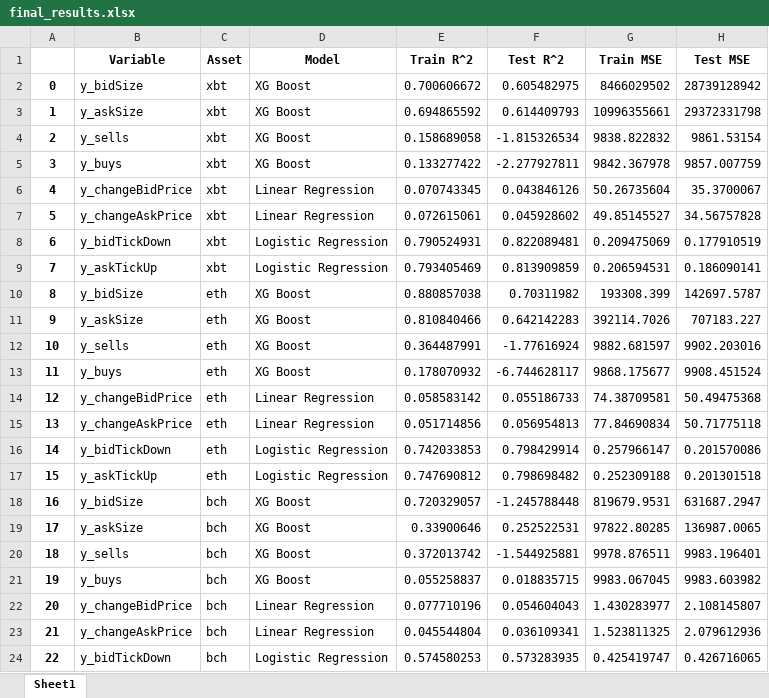
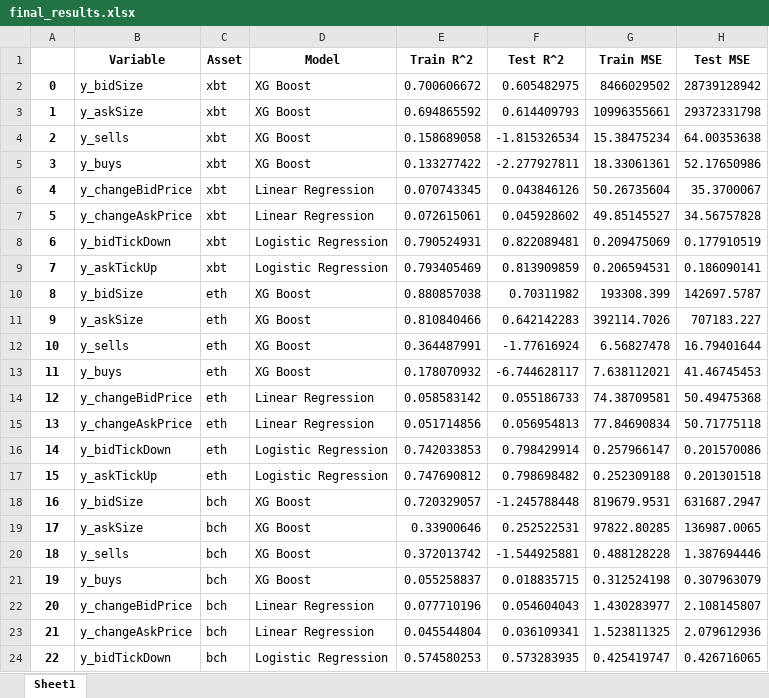
Before and after one commit to nmsjeat/fe3, an Excel workbook: final_results.xlsx, sheet Sheet1, drawn as a sheet; only a part is shown; values as stored, in another font and other column widths than the file's, no borders; the diff names each change by its address in the sheet, - before the commit and + after, or states it on an @@ line.

Commit message:
added excel for scores and mses

```diff
--- a/final_results.xlsx (sheet Sheet1)
+++ b/final_results.xlsx (sheet Sheet1)
-G4 (Train MSE): 9838.822832
+G4 (Train MSE): 15.38475234
-H4 (Test MSE): 9861.53154
+H4 (Test MSE): 64.00353638
-G5 (Train MSE): 9842.367978
+G5 (Train MSE): 18.33061361
-H5 (Test MSE): 9857.007759
+H5 (Test MSE): 52.17650986
-G12 (Train MSE): 9882.681597
+G12 (Train MSE): 6.56827478
-H12 (Test MSE): 9902.203016
+H12 (Test MSE): 16.79401644
-G13 (Train MSE): 9868.175677
+G13 (Train MSE): 7.638112021
-H13 (Test MSE): 9908.451524
+H13 (Test MSE): 41.46745453
-G20 (Train MSE): 9978.876511
+G20 (Train MSE): 0.488128228
-H20 (Test MSE): 9983.196401
+H20 (Test MSE): 1.387694446
-G21 (Train MSE): 9983.067045
+G21 (Train MSE): 0.312524198
-H21 (Test MSE): 9983.603982
+H21 (Test MSE): 0.307963079
```
Also changed, not shown: 8 other files.
